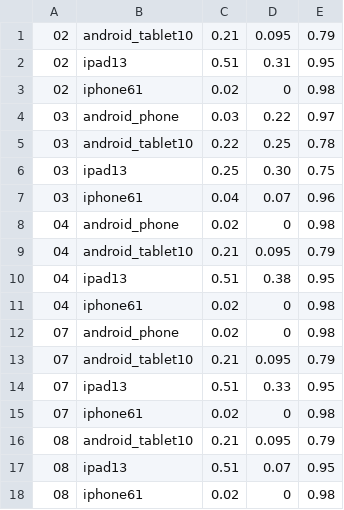
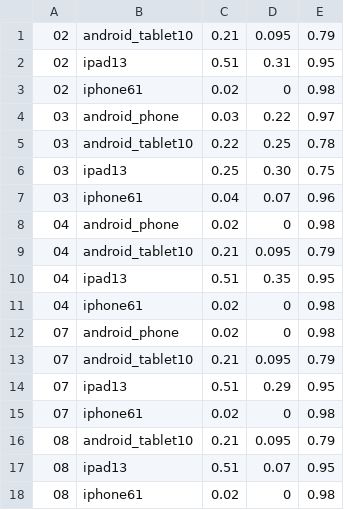
Before and after one commit to c4u-tech/c4u-telinhasegura-platform, a TSV file: app/store_screens/focus.tsv, drawn as a sheet.

Commit message:
feat(app): a third child and device fill the store frames
Bia (cat, 9 to 12) and her tablet join the demo data. The longer lists sit higher on the iPad, so its 04 and 07 crops start a little higher to keep the page titles whole.

Signed-off-by: patricksferraz <patrick.ferraz@coding4u.tech>

```diff
--- a/app/store_screens/focus.tsv
+++ b/app/store_screens/focus.tsv
@@ -9,3 +9,3 @@
 04	android_tablet10	0.21	0.095	0.79
-04	ipad13	0.51	0.38	0.95
+04	ipad13	0.51	0.35	0.95
 04	iphone61	0.02	0	0.98
@@ -13,3 +13,3 @@
 07	android_tablet10	0.21	0.095	0.79
-07	ipad13	0.51	0.33	0.95
+07	ipad13	0.51	0.29	0.95
 07	iphone61	0.02	0	0.98
```
Also changed, not shown: 9 other files.
